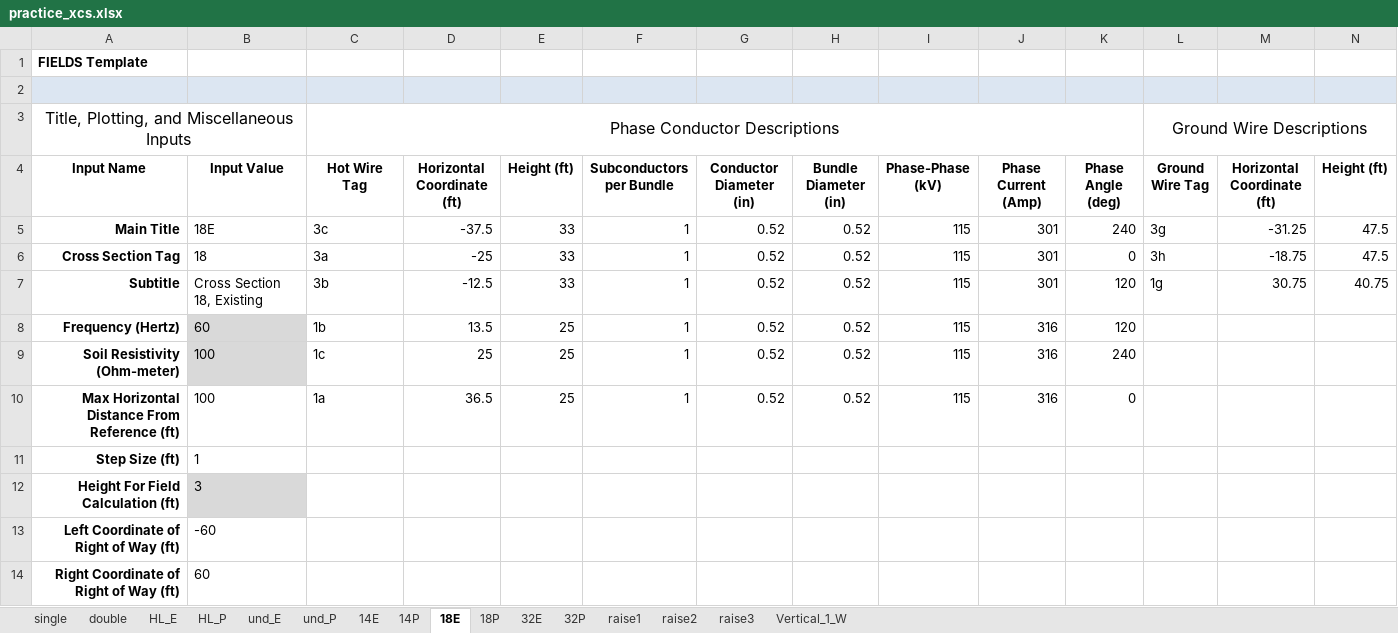
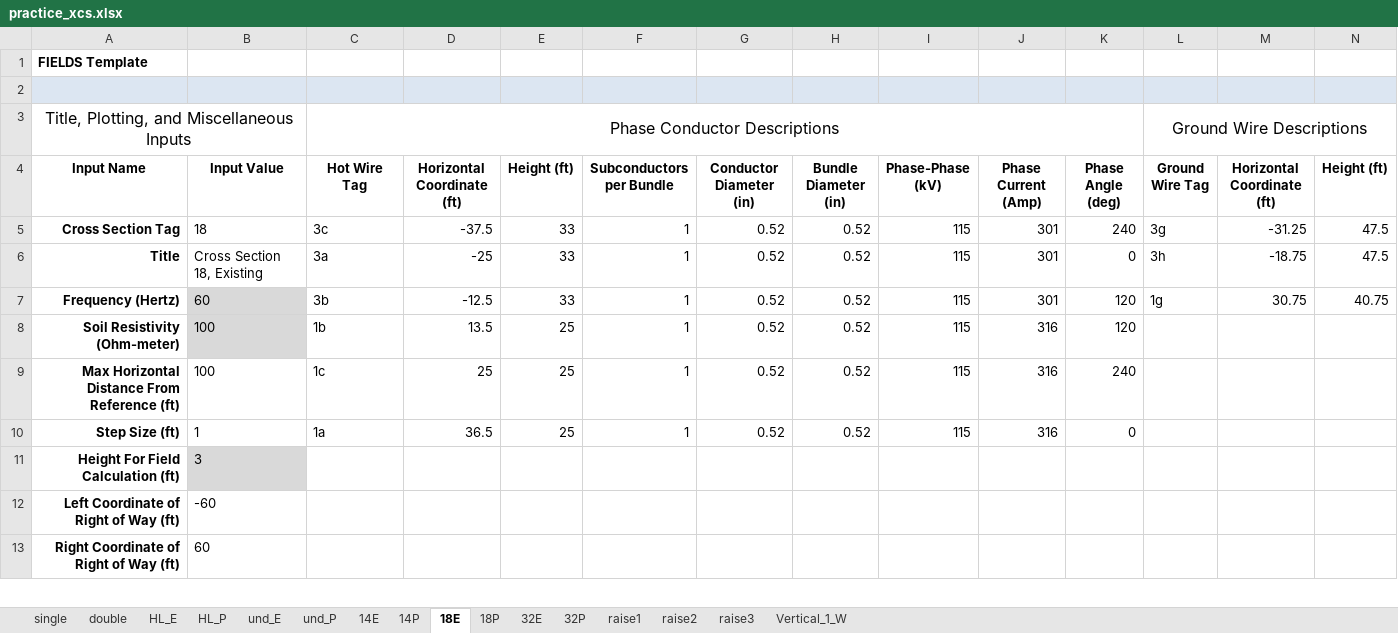
Before and after one commit to markmbaum/emf, an Excel workbook: working_files/practice_xcs.xlsx, sheet 18E, drawn as a sheet; only a part is shown; values as stored, in another font and other column widths than the file's, no borders; charts and pictures not drawn; removed rows and columns are numbered as before the commit, all else as after; rows hold the shown columns only; the diff covers the shown part only; the diff names each change by its address in the sheet, - before the commit and + after, or states it on an @@ line.

Commit message:
remove 'Main Title' and switch subtitle to title, make cross-section naming simpler with only sheet and title

```diff
--- a/working_files/practice_xcs.xlsx (sheet 18E)
+++ b/working_files/practice_xcs.xlsx (sheet 18E)
-A5 (Input Name): Main Title
+A5 (Input Name): Cross Section Tag
-B5 (Input Value): 18E
+B5 (Input Value): 18
-A6 (Input Name): Cross Section Tag
+A6 (Input Name): Title
-B6 (Input Value): 18
+B6 (Input Value): Cross Section 18, Existing
-row 7: Subtitle | Cross Section 18, Existing | 3b | -12.5 | 33 | 1 | 0.52 | 0.52 | 115 | 301 | 120 | 1g | 30.75 | 40.75
-C7 (Hot Wire Tag): 1b
+C7 (Hot Wire Tag): 3b
-D7 (Horizontal Coordinate (ft)): 13.5
+D7 (Horizontal Coordinate (ft)): -12.5
-E7 (Height (ft)): 25
+E7 (Height (ft)): 33
-J7 (Phase Current (Amp)): 316
+J7 (Phase Current (Amp)): 301
-L7 (Ground Wire Tag): (empty)
+L7 (Ground Wire Tag): 1g
-M7 (Horizontal Coordinate (ft)): (empty)
+M7 (Horizontal Coordinate (ft)): 30.75
-N7 (Height (ft)): (empty)
+N7 (Height (ft)): 40.75
-C8 (Hot Wire Tag): 1c
+C8 (Hot Wire Tag): 1b
-D8 (Horizontal Coordinate (ft)): 25
+D8 (Horizontal Coordinate (ft)): 13.5
-K8 (Phase Angle (deg)): 240
+K8 (Phase Angle (deg)): 120
-C9 (Hot Wire Tag): 1a
+C9 (Hot Wire Tag): 1c
-D9 (Horizontal Coordinate (ft)): 36.5
+D9 (Horizontal Coordinate (ft)): 25
-K9 (Phase Angle (deg)): 0
+K9 (Phase Angle (deg)): 240
-C10 (Hot Wire Tag): (empty)
+C10 (Hot Wire Tag): 1a
-D10 (Horizontal Coordinate (ft)): (empty)
+D10 (Horizontal Coordinate (ft)): 36.5
-E10 (Height (ft)): (empty)
+E10 (Height (ft)): 25
-F10 (Subconductors per Bundle): (empty)
+F10 (Subconductors per Bundle): 1
-G10 (Conductor Diameter (in)): (empty)
+G10 (Conductor Diameter (in)): 0.52
-H10 (Bundle Diameter (in)): (empty)
+H10 (Bundle Diameter (in)): 0.52
-I10 (Phase-Phase (kV)): (empty)
+I10 (Phase-Phase (kV)): 115
-J10 (Phase Current (Amp)): (empty)
+J10 (Phase Current (Amp)): 316
-K10 (Phase Angle (deg)): (empty)
+K10 (Phase Angle (deg)): 0
```
Also changed, not shown: 2 edited cells elsewhere in this sheet, sheet 32E, sheet und_E, sheet HL_P, sheet HL_E, sheet 14P, sheet und_P, 9 more sheets, formulas that keep their value, charts or pictures, templates/fields_template.xlsx, 10 other files.
